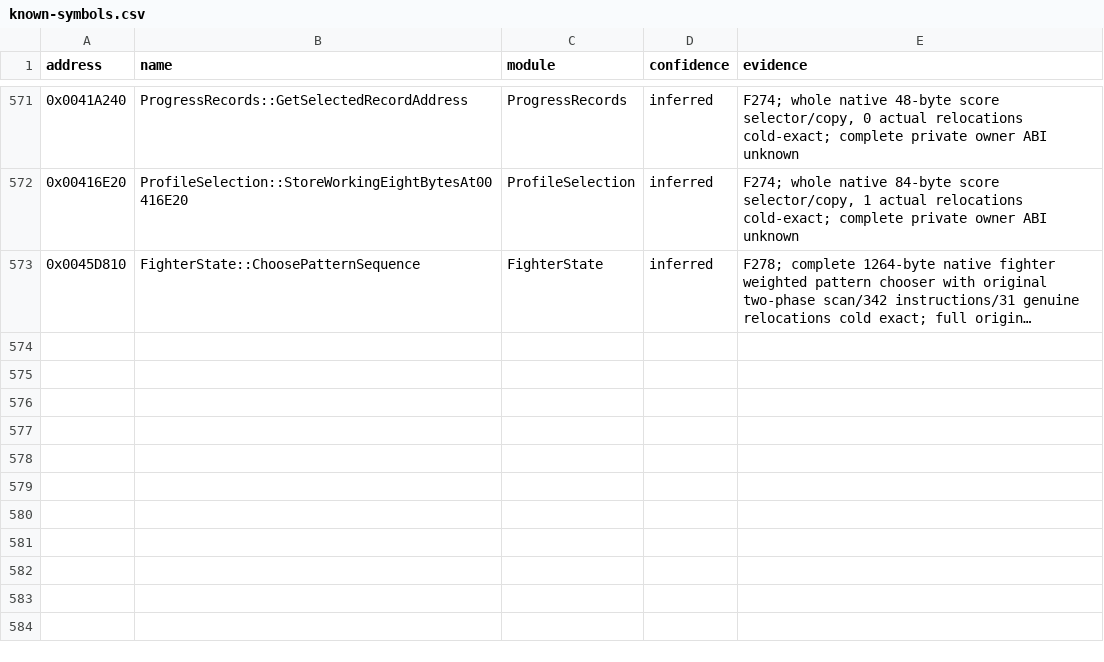
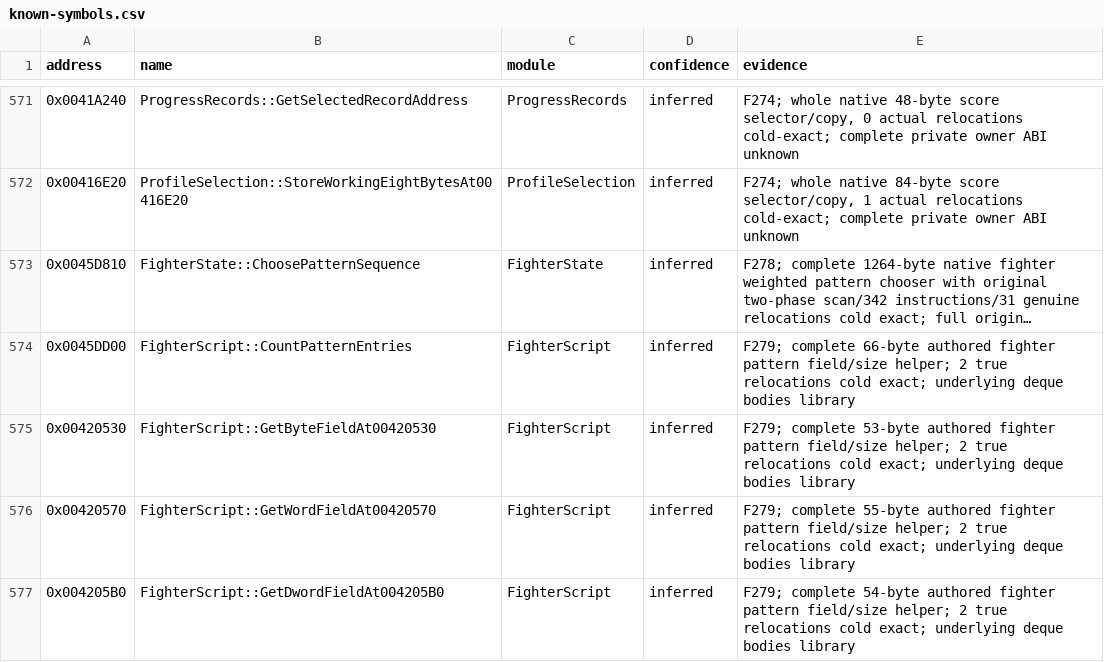
Before and after one commit to N0zoM1z0/th075, a CSV file: config/known-symbols.csv, drawn as a sheet; only a part is shown, gaps mark what is left out; long unchanged cells end in …; the diff names each change by its address in the sheet, - before the commit and + after, or states it on an @@ line.

```diff
--- a/config/known-symbols.csv
+++ b/config/known-symbols.csv
+row 574: 0x0045DD00 | FighterScript::CountPatternEntries | FighterScript | inferred | F279; complete 66-byte authored fighter pattern field/size helper; 2 true relocations cold exact; underlying deque bodies library
+row 575: 0x00420530 | FighterScript::GetByteFieldAt00420530 | FighterScript | inferred | F279; complete 53-byte authored fighter pattern field/size helper; 2 true relocations cold exact; underlying deque bodies library
+row 576: 0x00420570 | FighterScript::GetWordFieldAt00420570 | FighterScript | inferred | F279; complete 55-byte authored fighter pattern field/size helper; 2 true relocations cold exact; underlying deque bodies library
+row 577: 0x004205B0 | FighterScript::GetDwordFieldAt004205B0 | FighterScript | inferred | F279; complete 54-byte authored fighter pattern field/size helper; 2 true relocations cold exact; underlying deque bodies library
```
Also changed, not shown: config/implemented.csv, config/matches.csv, 11 other files.
